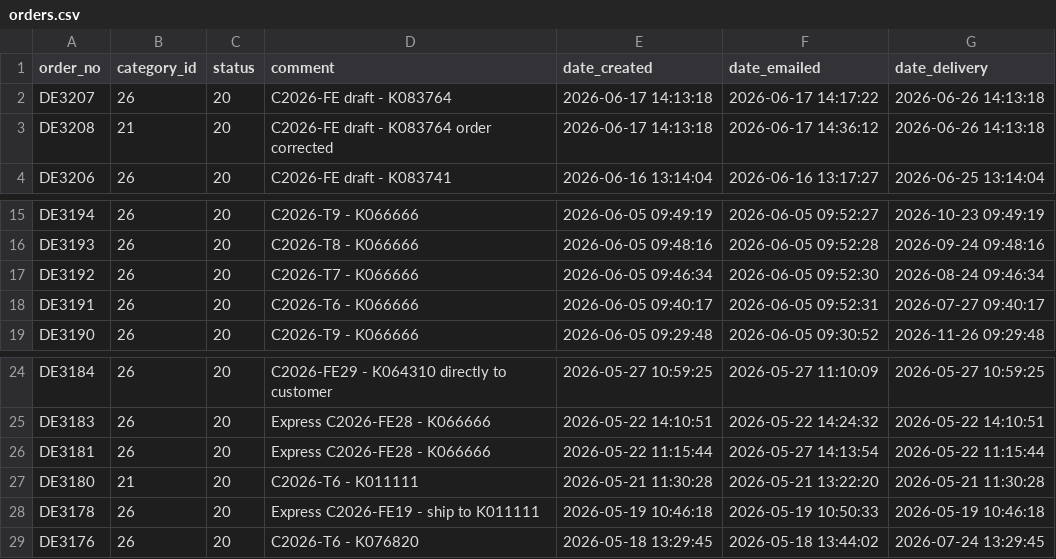
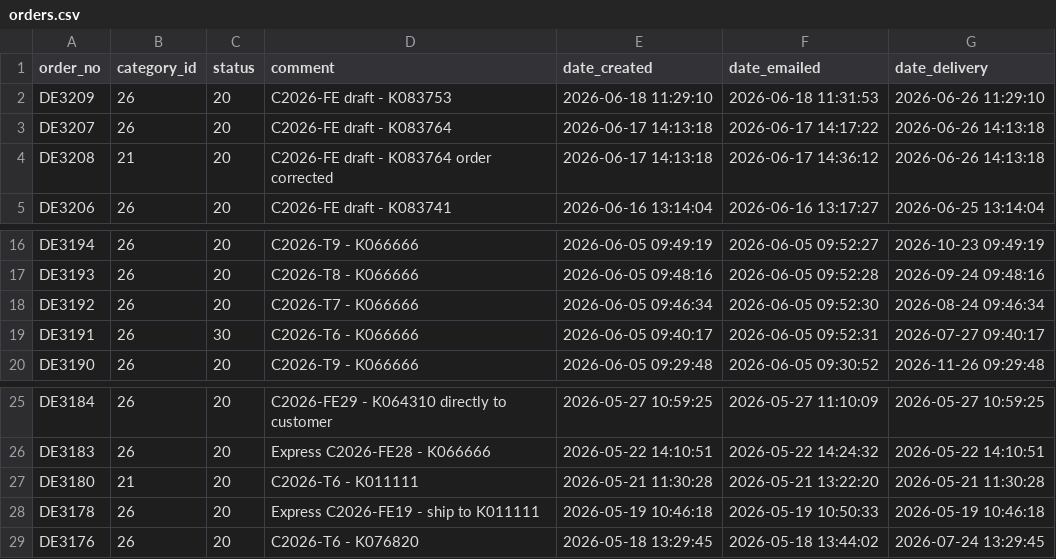
Before and after one commit to ikram-mever-codes/Gtech_Master, a CSV file: server/public/orders.csv, drawn as a sheet; only a part is shown, gaps mark what is left out.

```diff
--- a/server/public/orders.csv
+++ b/server/public/orders.csv
@@ -1,2 +1,3 @@
 order_no,category_id,status,comment,date_created,date_emailed,date_delivery
+DE3209,26,20,"C2026-FE draft - K083753","2026-06-18 11:29:10","2026-06-18 11:31:53","2026-06-26 11:29:10"
 DE3207,26,20,"C2026-FE draft - K083764","2026-06-17 14:13:18","2026-06-17 14:17:22","2026-06-26 14:13:18"
@@ -17,3 +18,3 @@ DE3193,26,20,"C2026-T8 - K066666","2026-06-05 09:48:16","2026-06-05 09:52:28","2
 DE3192,26,20,"C2026-T7 - K066666","2026-06-05 09:46:34","2026-06-05 09:52:30","2026-08-24 09:46:34"
-DE3191,26,20,"C2026-T6 - K066666","2026-06-05 09:40:17","2026-06-05 09:52:31","2026-07-27 09:40:17"
+DE3191,26,30,"C2026-T6 - K066666","2026-06-05 09:40:17","2026-06-05 09:52:31","2026-07-27 09:40:17"
 DE3190,26,20,"C2026-T9 - K066666","2026-06-05 09:29:48","2026-06-05 09:30:52","2026-11-26 09:29:48"
@@ -25,3 +26,2 @@ DE3184,26,20,"C2026-FE29 - K064310 directly to customer","2026-05-27 10:59:25","
 DE3183,26,20,"Express C2026-FE28 - K066666","2026-05-22 14:10:51","2026-05-22 14:24:32","2026-05-22 14:10:51"
-DE3181,26,20,"Express C2026-FE28 - K066666","2026-05-22 11:15:44","2026-05-27 14:13:54","2026-05-22 11:15:44"
 DE3180,21,20,"C2026-T6 - K011111","2026-05-21 11:30:28","2026-05-21 13:22:20","2026-05-21 11:30:28"
```
Also changed, not shown: server/public/ItemIDs.csv, server/public/order_items.csv, 2 other files.
